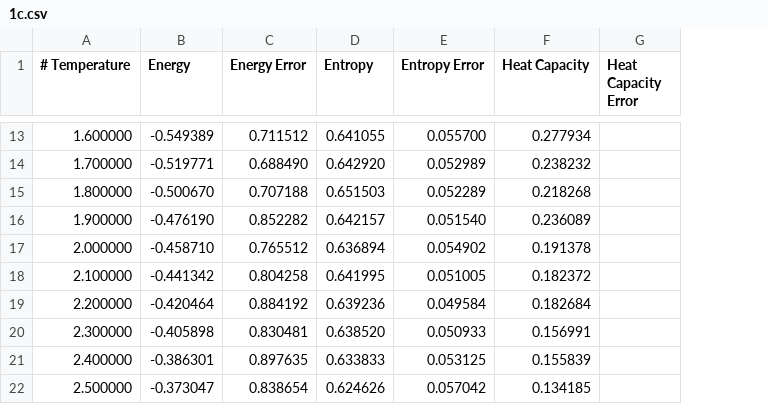
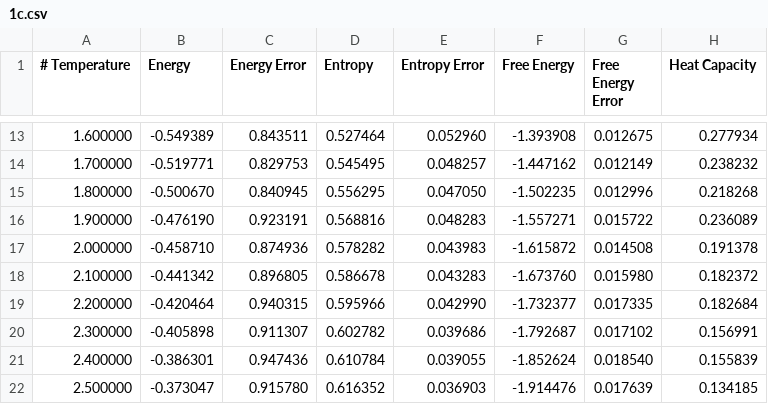
Before and after one commit to Jordan-Dennis/iron, a CSV file: pub/data/1c.csv, drawn as a sheet; only a part is shown, gaps mark what is left out; removed rows and columns are numbered as before the commit, all else as after; the diff covers the shown part only; the diff names each change by its address in the sheet, - before the commit and + after, or states it on an @@ line.

```diff
--- a/pub/data/1c.csv
+++ b/pub/data/1c.csv
+column F (Free Energy), rows 13-22: -1.393908 | -1.447162 | -1.502235 | -1.557271 | -1.615872 | -1.673760 | -1.732377 | -1.792687 | -1.852624 | -1.914476
+column G (Free Energy Error), rows 13-22: 0.012675 | 0.012149 | 0.012996 | 0.015722 | 0.014508 | 0.015980 | 0.017335 | 0.017102 | 0.018540 | 0.017639
-column G (Heat Capacity Error), empty
-C13 (Energy Error): 0.711512
+C13 (Energy Error): 0.843511
-D13 (Entropy): 0.641055
+D13 (Entropy): 0.527464
-E13 (Entropy Error): 0.055700
+E13 (Entropy Error): 0.052960
-C14 (Energy Error): 0.688490
+C14 (Energy Error): 0.829753
-D14 (Entropy): 0.642920
+D14 (Entropy): 0.545495
-E14 (Entropy Error): 0.052989
+E14 (Entropy Error): 0.048257
-C15 (Energy Error): 0.707188
+C15 (Energy Error): 0.840945
-D15 (Entropy): 0.651503
+D15 (Entropy): 0.556295
-E15 (Entropy Error): 0.052289
+E15 (Entropy Error): 0.047050
-C16 (Energy Error): 0.852282
+C16 (Energy Error): 0.923191
-D16 (Entropy): 0.642157
+D16 (Entropy): 0.568816
-E16 (Entropy Error): 0.051540
+E16 (Entropy Error): 0.048283
-C17 (Energy Error): 0.765512
+C17 (Energy Error): 0.874936
-D17 (Entropy): 0.636894
+D17 (Entropy): 0.578282
-E17 (Entropy Error): 0.054902
+E17 (Entropy Error): 0.043983
-C18 (Energy Error): 0.804258
+C18 (Energy Error): 0.896805
-D18 (Entropy): 0.641995
+D18 (Entropy): 0.586678
-E18 (Entropy Error): 0.051005
+E18 (Entropy Error): 0.043283
-C19 (Energy Error): 0.884192
+C19 (Energy Error): 0.940315
-D19 (Entropy): 0.639236
+D19 (Entropy): 0.595966
-E19 (Entropy Error): 0.049584
+E19 (Entropy Error): 0.042990
-C20 (Energy Error): 0.830481
+C20 (Energy Error): 0.911307
-D20 (Entropy): 0.638520
+D20 (Entropy): 0.602782
-E20 (Entropy Error): 0.050933
+E20 (Entropy Error): 0.039686
-C21 (Energy Error): 0.897635
+C21 (Energy Error): 0.947436
-D21 (Entropy): 0.633833
+D21 (Entropy): 0.610784
-E21 (Entropy Error): 0.053125
+E21 (Entropy Error): 0.039055
-C22 (Energy Error): 0.838654
+C22 (Energy Error): 0.915780
-D22 (Entropy): 0.624626
+D22 (Entropy): 0.616352
-E22 (Entropy Error): 0.057042
+E22 (Entropy Error): 0.036903
```
Also changed, not shown: 39 edited cells elsewhere in this file, 3 other files.
